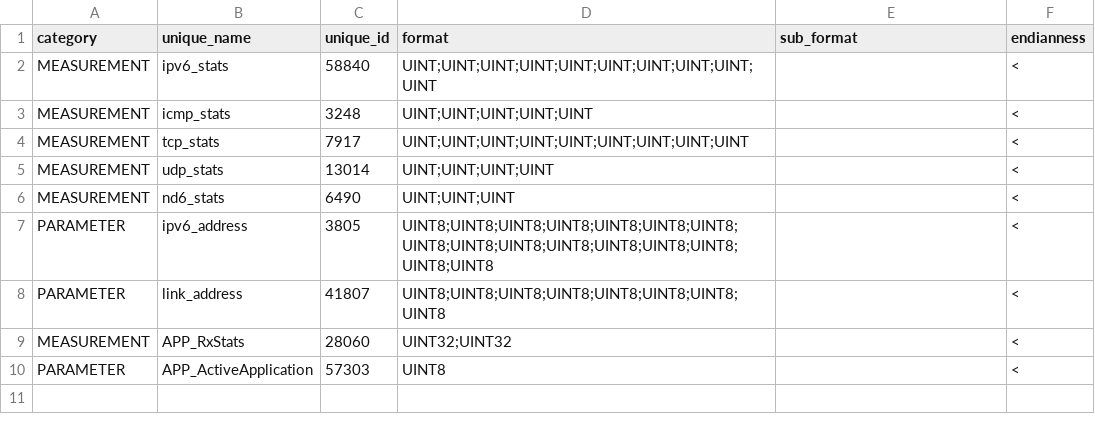
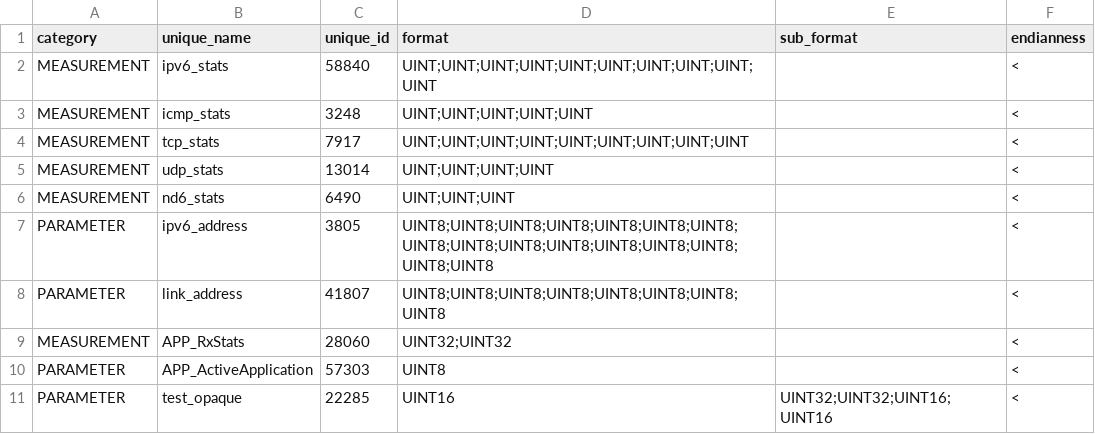
Before and after one commit to wishful-project/examples, a CSV file: contiki/config/protocol_connectors/ipv6_ctrl_attributes.csv, drawn as a sheet; the diff names each change by its address in the sheet, - before the commit and + after, or states it on an @@ line.

```diff
--- a/contiki/config/protocol_connectors/ipv6_ctrl_attributes.csv
+++ b/contiki/config/protocol_connectors/ipv6_ctrl_attributes.csv
+row 11: PARAMETER | test_opaque | 22285 | UINT16 | UINT32;UINT32;UINT16;UINT16 | <
```
Also changed, not shown: 2 other files.
